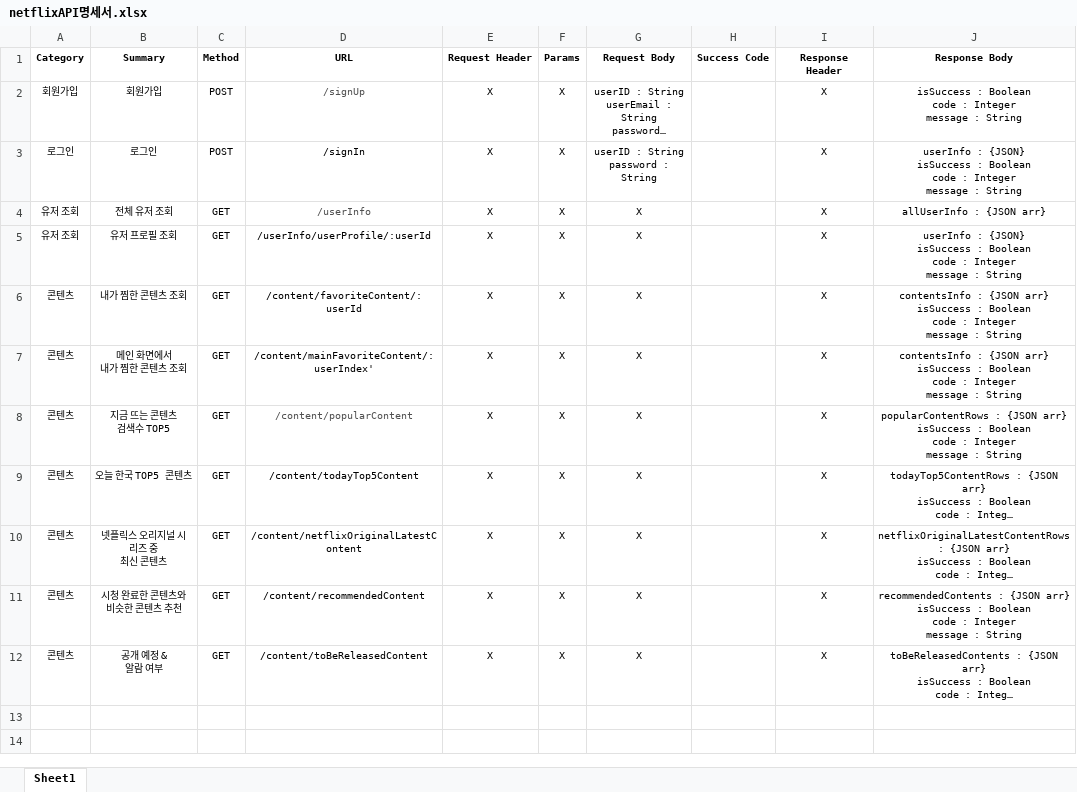
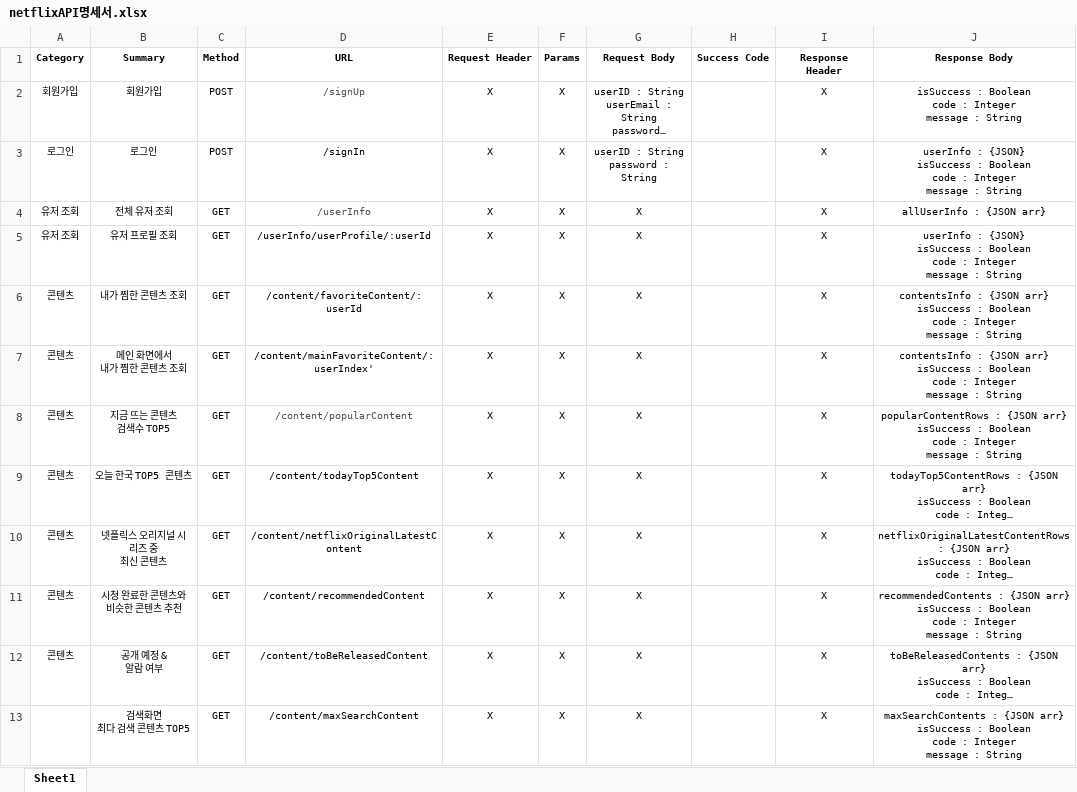
Before and after one commit to eyl056/Netflix_Database, an Excel workbook: netflixAPI명세서.xlsx, sheet Sheet1, drawn as a sheet; long unchanged cells end in …; values as stored, in another font and other column widths than the file's, no borders; ↵ is a line break in a cell; the diff names each change by its address in the sheet, - before the commit and + after, or states it on an @@ line.

Commit message:
검색화면 - 최다 검색 콘텐츠 TOP5 API

```diff
--- a/netflixAPI명세서.xlsx (sheet Sheet1)
+++ b/netflixAPI명세서.xlsx (sheet Sheet1)
+row 13:  | 검색화면 ↵ 최다 검색 콘텐츠 TOP5 | GET | /content/maxSearchContent | X | X | X |  | X | maxSearchContents : {JSON arr} ↵ isSuccess : Boolean ↵ code : Integer ↵ message : String
```
Also changed, not shown: 4 other files.
